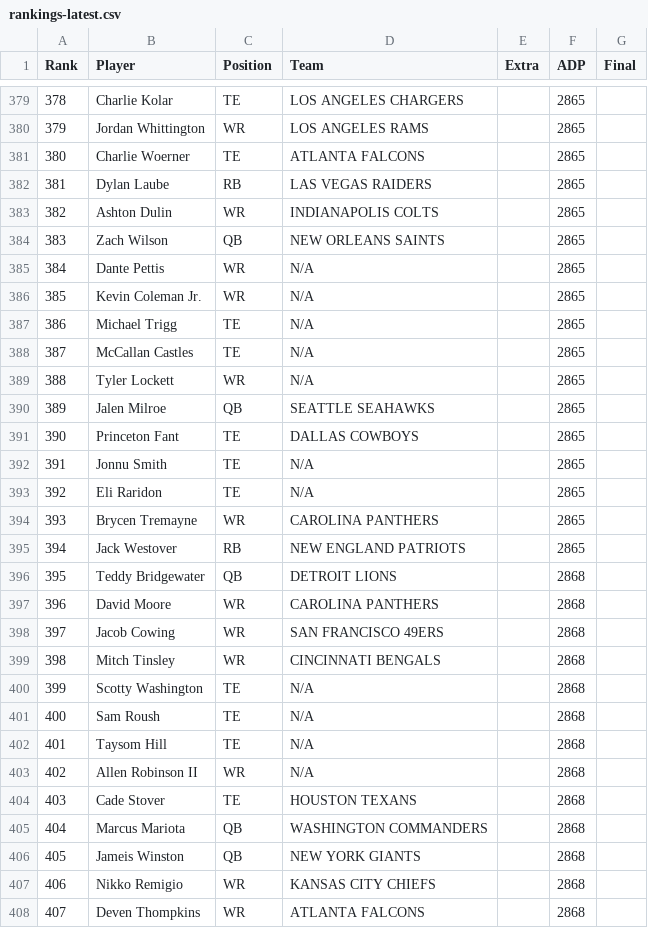
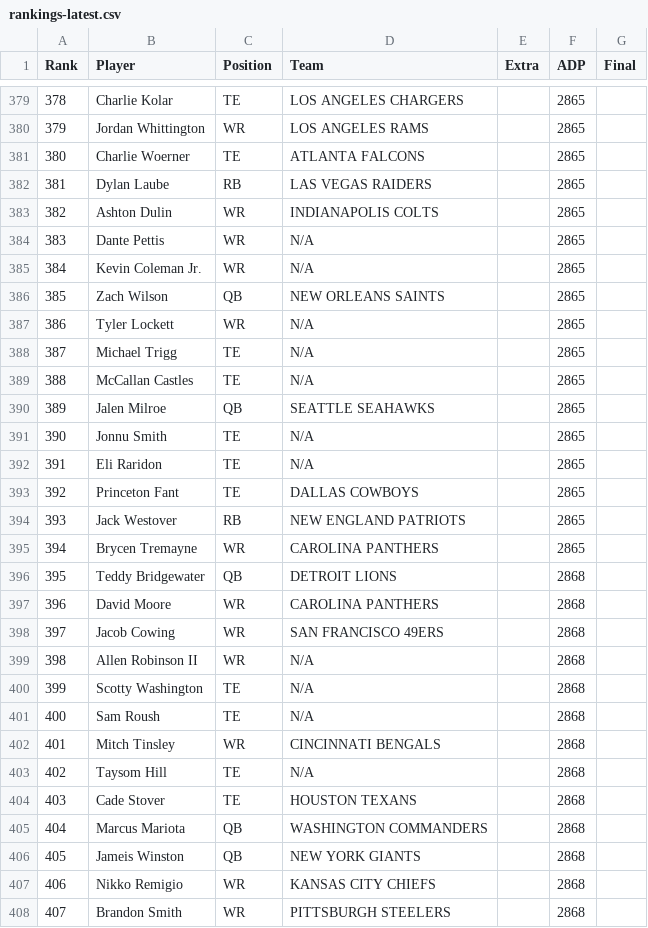
Before and after one commit to Louieza23/draft-compass-rankings, a CSV file: data/processed/underdog/rankings-latest.csv, drawn as a sheet; only a part is shown, gaps mark what is left out; the diff covers the shown part only.

```diff
--- a/data/processed/underdog/rankings-latest.csv
+++ b/data/processed/underdog/rankings-latest.csv
@@ -383,14 +383,14 @@ Rank,Player,Position,Team,Extra,ADP,Final
 382,Ashton Dulin,WR,INDIANAPOLIS COLTS,,2865,
-383,Zach Wilson,QB,NEW ORLEANS SAINTS,,2865,
-384,Dante Pettis,WR,N/A,,2865,
-385,Kevin Coleman Jr.,WR,N/A,,2865,
-386,Michael Trigg,TE,N/A,,2865,
-387,McCallan Castles,TE,N/A,,2865,
-388,Tyler Lockett,WR,N/A,,2865,
+383,Dante Pettis,WR,N/A,,2865,
+384,Kevin Coleman Jr.,WR,N/A,,2865,
+385,Zach Wilson,QB,NEW ORLEANS SAINTS,,2865,
+386,Tyler Lockett,WR,N/A,,2865,
+387,Michael Trigg,TE,N/A,,2865,
+388,McCallan Castles,TE,N/A,,2865,
 389,Jalen Milroe,QB,SEATTLE SEAHAWKS,,2865,
-390,Princeton Fant,TE,DALLAS COWBOYS,,2865,
-391,Jonnu Smith,TE,N/A,,2865,
-392,Eli Raridon,TE,N/A,,2865,
-393,Brycen Tremayne,WR,CAROLINA PANTHERS,,2865,
-394,Jack Westover,RB,NEW ENGLAND PATRIOTS,,2865,
+390,Jonnu Smith,TE,N/A,,2865,
+391,Eli Raridon,TE,N/A,,2865,
+392,Princeton Fant,TE,DALLAS COWBOYS,,2865,
+393,Jack Westover,RB,NEW ENGLAND PATRIOTS,,2865,
+394,Brycen Tremayne,WR,CAROLINA PANTHERS,,2865,
 395,Teddy Bridgewater,QB,DETROIT LIONS,,2868,
@@ -398,7 +398,7 @@ Rank,Player,Position,Team,Extra,ADP,Final
 397,Jacob Cowing,WR,SAN FRANCISCO 49ERS,,2868,
-398,Mitch Tinsley,WR,CINCINNATI BENGALS,,2868,
+398,Allen Robinson II,WR,N/A,,2868,
 399,Scotty Washington,TE,N/A,,2868,
 400,Sam Roush,TE,N/A,,2868,
-401,Taysom Hill,TE,N/A,,2868,
-402,Allen Robinson II,WR,N/A,,2868,
+401,Mitch Tinsley,WR,CINCINNATI BENGALS,,2868,
+402,Taysom Hill,TE,N/A,,2868,
 403,Cade Stover,TE,HOUSTON TEXANS,,2868,
@@ -407,2 +407,2 @@ Rank,Player,Position,Team,Extra,ADP,Final
 406,Nikko Remigio,WR,KANSAS CITY CHIEFS,,2868,
-407,Deven Thompkins,WR,ATLANTA FALCONS,,2868,
+407,Brandon Smith,WR,PITTSBURGH STEELERS,,2868,
```
Also changed, not shown: 117 edited cells elsewhere in this file, data/processed/fantasycalc/rankings-dynasty_1qb-latest.csv, data/processed/fantasycalc/rankings-dynasty_2qb-latest.csv, 28 other files.
